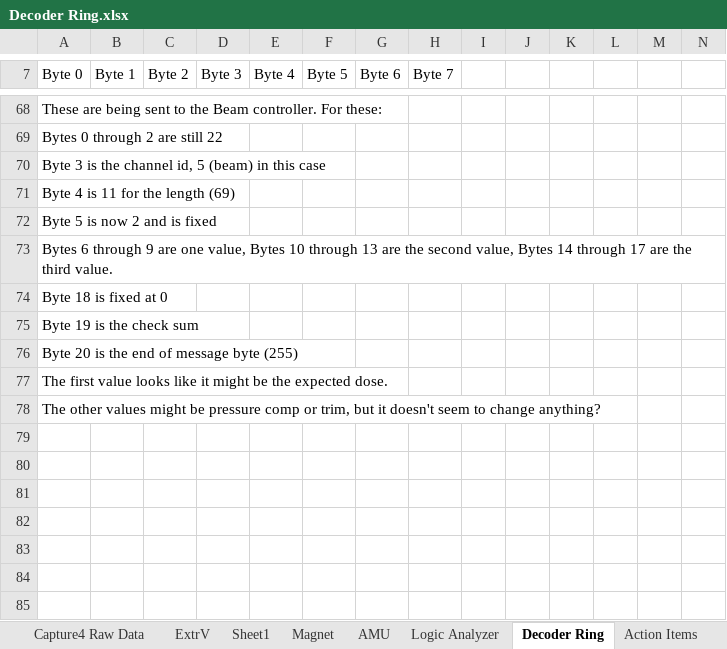
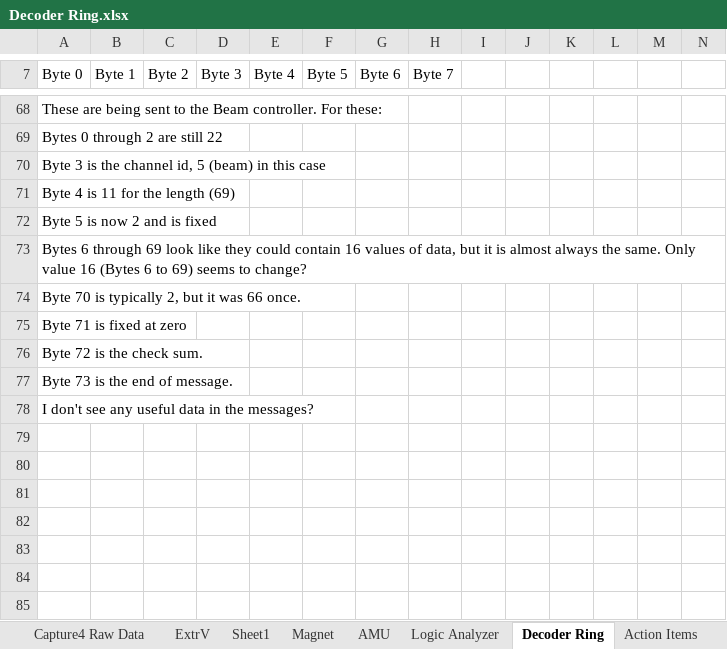
Before and after one commit to dmrossman/DataFlow, an Excel workbook: Decoder Ring.xlsx, sheet Decoder Ring, drawn as a sheet; only a part is shown, gaps mark what is left out; values as stored, in another font and other column widths than the file's, no borders; the diff names each change by its address in the sheet, - before the commit and + after, or states it on an @@ line.

Commit message:
Continuing to decode DataFlow command messages.

```diff
--- a/Decoder Ring.xlsx (sheet Decoder Ring)
+++ b/Decoder Ring.xlsx (sheet Decoder Ring)
-A73 (Byte 0): …6 through 9 are one value, Bytes 10 through 13 are the second value, Bytes 14 through 17 are the third value.
+A73 (Byte 0): …6 through 69 look like they could contain 16 values of data, but it is almost always the same. Only value 16 (Bytes 6 to 69) seems to change?
-A74 (Byte 0): Byte 18 is fixed at 0
+A74 (Byte 0): Byte 70 is typically 2, but it was 66 once.
-A75 (Byte 0): Byte 19 is the check sum
+A75 (Byte 0): Byte 71 is fixed at zero
-A76 (Byte 0): Byte 20 is the end of message byte (255)
+A76 (Byte 0): Byte 72 is the check sum.
-A77 (Byte 0): The first value looks like it might be the expected dose.
+A77 (Byte 0): Byte 73 is the end of message.
-A78 (Byte 0): The other values might be pressure comp or trim, but it doesn't seem to change anything?
+A78 (Byte 0): I don't see any useful data in the messages?
```
